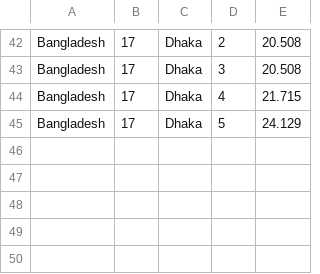
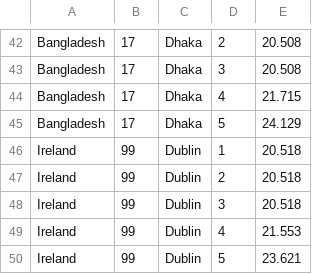
Before and after one commit to hadilodhi/Python, a CSV file: DHL.csv, drawn as a sheet; only a part is shown, gaps mark what is left out; the diff names each change by its address in the sheet, - before the commit and + after, or states it on an @@ line.

Commit message:
added ireland

```diff
--- a/DHL.csv
+++ b/DHL.csv
+row 46: Ireland | 99 | Dublin | 1 | 20.518
+row 47: Ireland | 99 | Dublin | 2 | 20.518
+row 48: Ireland | 99 | Dublin | 3 | 20.518
+row 49: Ireland | 99 | Dublin | 4 | 21.553
+row 50: Ireland | 99 | Dublin | 5 | 23.621
```
Also changed, not shown: Leopards.csv.
